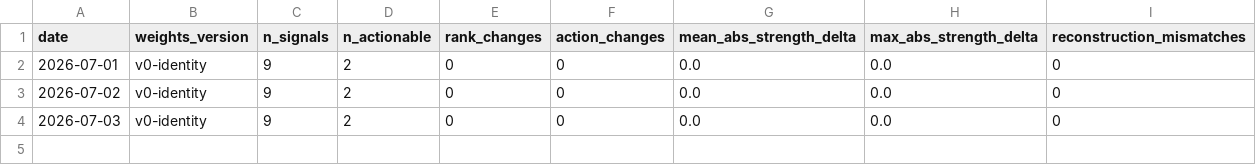
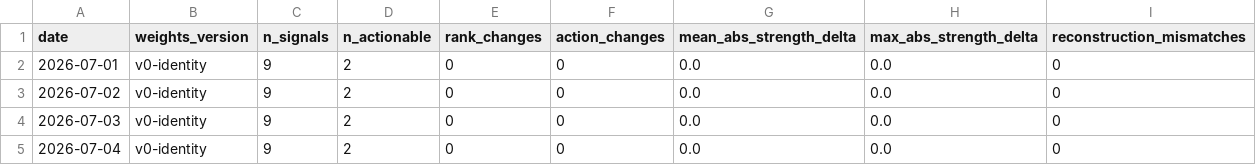
Before and after one commit to Tadaim2tk/tactical-swing-os, a CSV file: data/shadow_weight_comparisons.csv, drawn as a sheet.

```diff
--- a/data/shadow_weight_comparisons.csv
+++ b/data/shadow_weight_comparisons.csv
@@ -4 +4,2 @@ date,weights_version,n_signals,n_actionable,rank_changes,action_changes,mean_abs
 2026-07-03,v0-identity,9,2,0,0,0.0,0.0,0
+2026-07-04,v0-identity,9,2,0,0,0.0,0.0,0
```
